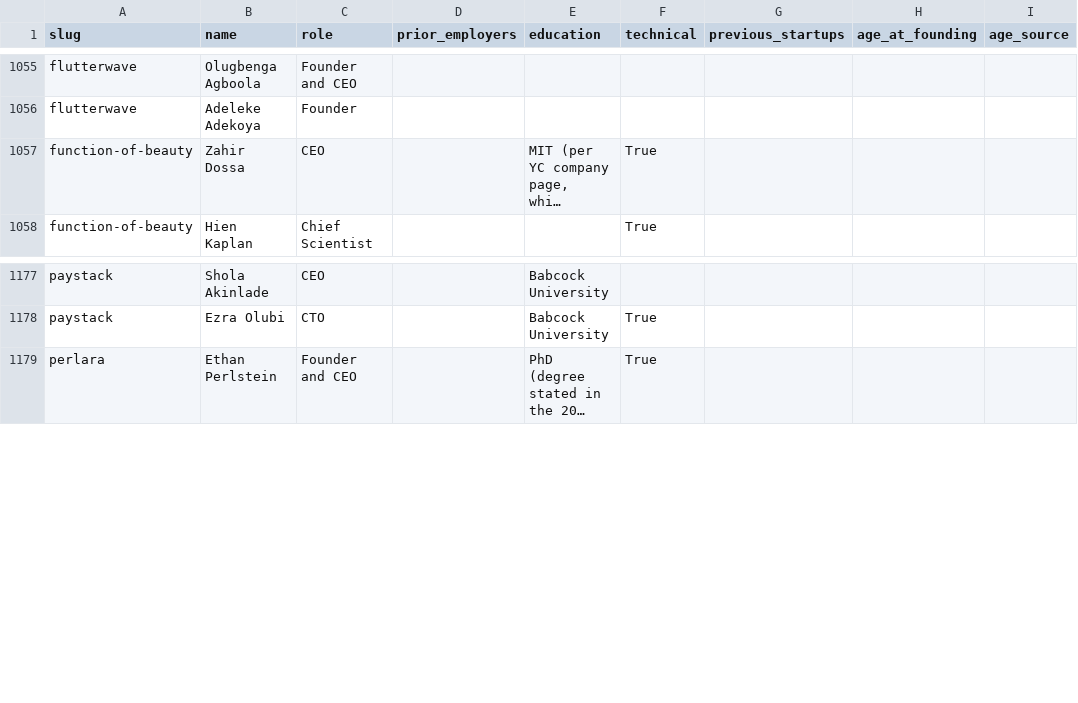
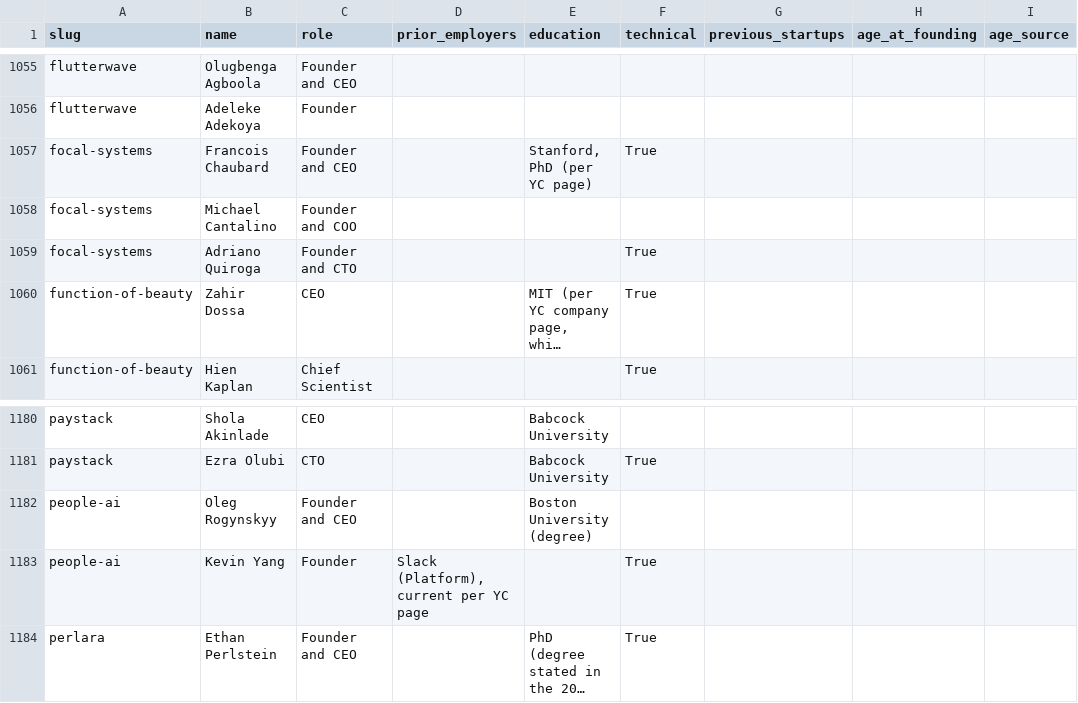
Before and after one commit to edison16a/yc-startup-life, a CSV file: data/founders.csv, drawn as a sheet; only a part is shown, gaps mark what is left out; long unchanged cells end in …; the diff names each change by its address in the sheet, - before the commit and + after, or states it on an @@ line.

```diff
--- a/data/founders.csv
+++ b/data/founders.csv
+row 1057: focal-systems | Francois Chaubard | Founder and CEO |  | Stanford, PhD (per YC page) | True
+row 1058: focal-systems | Michael Cantalino | Founder and COO
+row 1059: focal-systems | Adriano Quiroga | Founder and CTO |  |  | True
+row 1182: people-ai | Oleg Rogynskyy | Founder and CEO |  | Boston University (degree)
+row 1183: people-ai | Kevin Yang | Founder | Slack (Platform), current per YC page |  | True
```
Also changed, not shown: data/rounds.csv, 4 other files.
